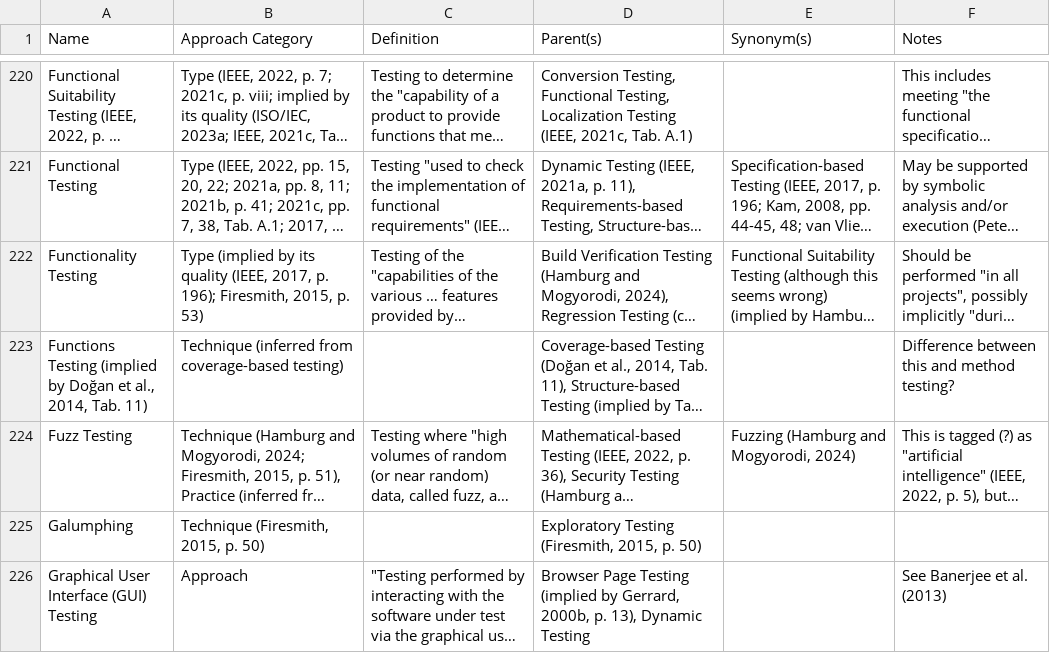
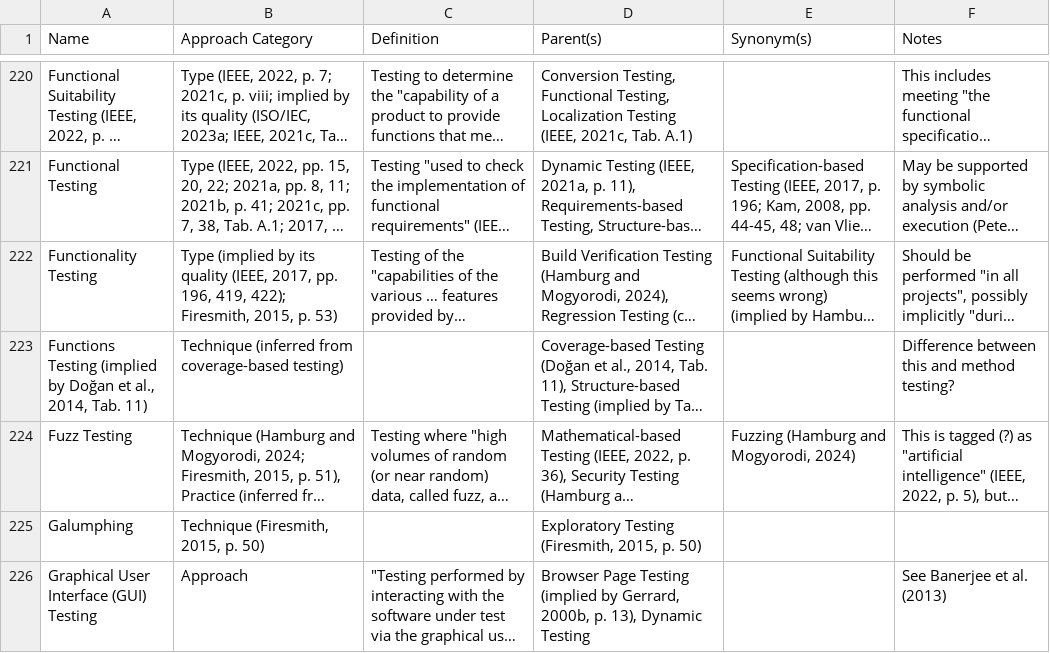
Before and after one commit to samm82/TestingTesting, a CSV file: ApproachGlossary.csv, drawn as a sheet; only a part is shown, gaps mark what is left out; long unchanged cells end in …; the diff covers the shown part only; the diff names each change by its address in the sheet, - before the commit and + after, or states it on an @@ line.

```diff
--- a/ApproachGlossary.csv
+++ b/ApproachGlossary.csv
-B222 (Approach Category): …(IEEE, 2017, p. 196); Firesmith, 2015,…
+B222 (Approach Category): …(IEEE, 2017, pp. 196, 419, 422); Firesmith, 2015,…
```
Also changed, not shown: 1 edited cell elsewhere in this file, QualityGlossary.csv, 9 other files.
